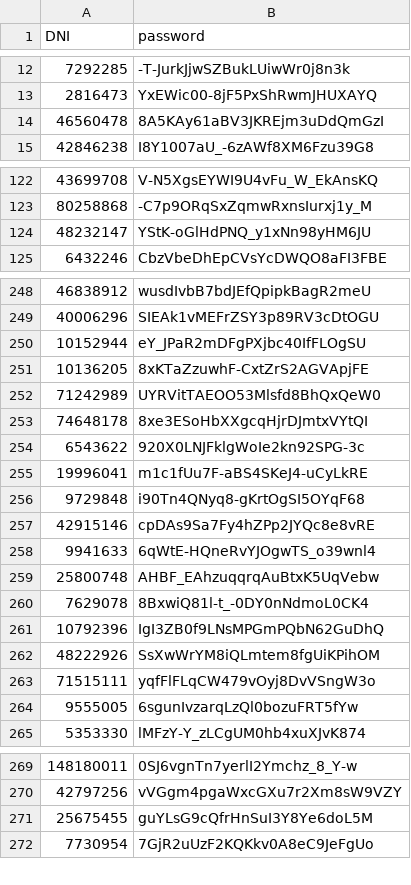
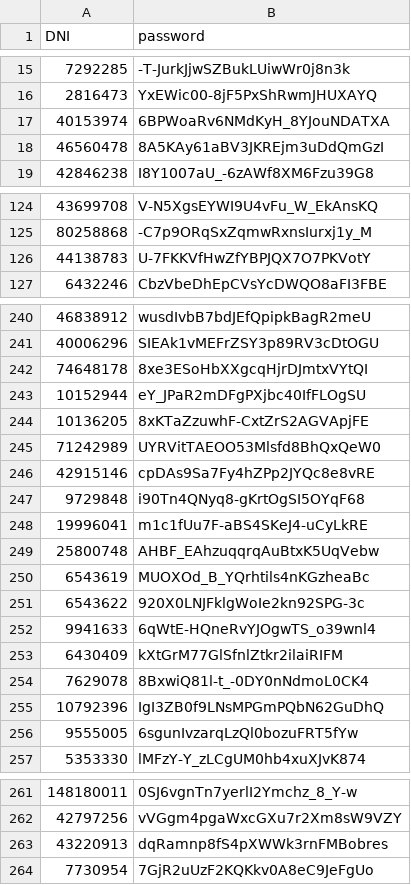
Before and after one commit to adtor97/Crosland_auto360, a CSV file: data/df_users_passwords.csv, drawn as a sheet; only a part is shown, gaps mark what is left out; the diff covers the shown part only.

```diff
--- a/data/df_users_passwords.csv
+++ b/data/df_users_passwords.csv
@@ -13,2 +16,3 @@ DNI,password
 2816473,YxEWic00-8jF5PxShRwmJHUXAYQ
+40153974,6BPWoaRv6NMdKyH_8YJouNDATXA
 46560478,8A5KAy61aBV3JKREjm3uDdQmGzI
@@ -123,3 +125,3 @@ DNI,password
 80258868,-C7p9ORqSxZqmwRxnsIurxj1y_M
-48232147,YStK-oGlHdPNQ_y1xNn98yHM6JU
+44138783,U-7FKKVfHwZfYBPJQX7O7PKVotY
 6432246,CbzVbeDhEpCVsYcDWQO8aFI3FBE
@@ -249,2 +241,3 @@ DNI,password
 40006296,SIEAk1vMEFrZSY3p89RV3cDtOGU
+74648178,8xe3ESoHbXXgcqHjrDJmtxVYtQI
 10152944,eY_JPaR2mDFgPXjbc40IfFLOgSU
@@ -252,13 +245,12 @@ DNI,password
 71242989,UYRVitTAEOO53Mlsfd8BhQxQeW0
-74648178,8xe3ESoHbXXgcqHjrDJmtxVYtQI
+42915146,cpDAs9Sa7Fy4hZPp2JYQc8e8vRE
+9729848,i90Tn4QNyq8-gKrtOgSI5OYqF68
+19996041,m1c1fUu7F-aBS4SKeJ4-uCyLkRE
+25800748,AHBF_EAhzuqqrqAuBtxK5UqVebw
+6543619,MUOXOd_B_YQrhtils4nKGzheaBc
 6543622,920X0LNJFklgWoIe2kn92SPG-3c
-19996041,m1c1fUu7F-aBS4SKeJ4-uCyLkRE
-9729848,i90Tn4QNyq8-gKrtOgSI5OYqF68
-42915146,cpDAs9Sa7Fy4hZPp2JYQc8e8vRE
 9941633,6qWtE-HQneRvYJOgwTS_o39wnl4
-25800748,AHBF_EAhzuqqrqAuBtxK5UqVebw
+6430409,kXtGrM77GlSfnlZtkr2ilaiRIFM
 7629078,8BxwiQ81l-t_-0DY0nNdmoL0CK4
 10792396,IgI3ZB0f9LNsMPGmPQbN62GuDhQ
-48222926,SsXwWrYM8iQLmtem8fgUiKPihOM
-71515111,yqfFlFLqCW479vOyj8DvVSngW3o
 9555005,6sgunIvzarqLzQl0bozuFRT5fYw
@@ -270,3 +262,3 @@ DNI,password
 42797256,vVGgm4pgaWxcGXu7r2Xm8sW9VZY
-25675455,guYLsG9cQfrHnSuI3Y8Ye6doL5M
+43220913,dqRamnp8fS4pXWWk3rnFMBobres
 7730954,7GjR2uUzF2KQKkv0A8eC9JeFgUo
```
Also changed, not shown: 10 removed rows and 14 moved rows elsewhere in this file, 7 other files.
